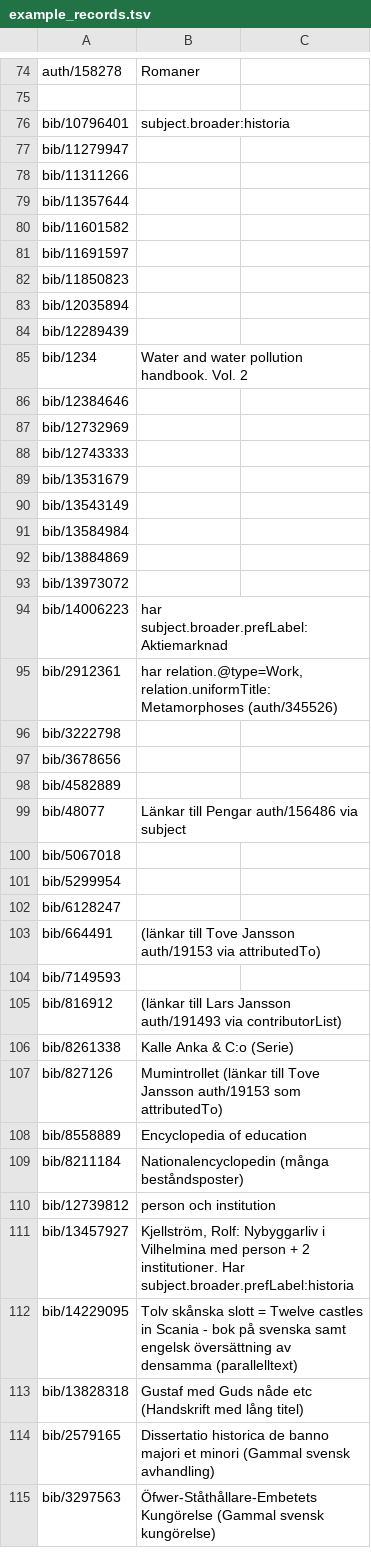
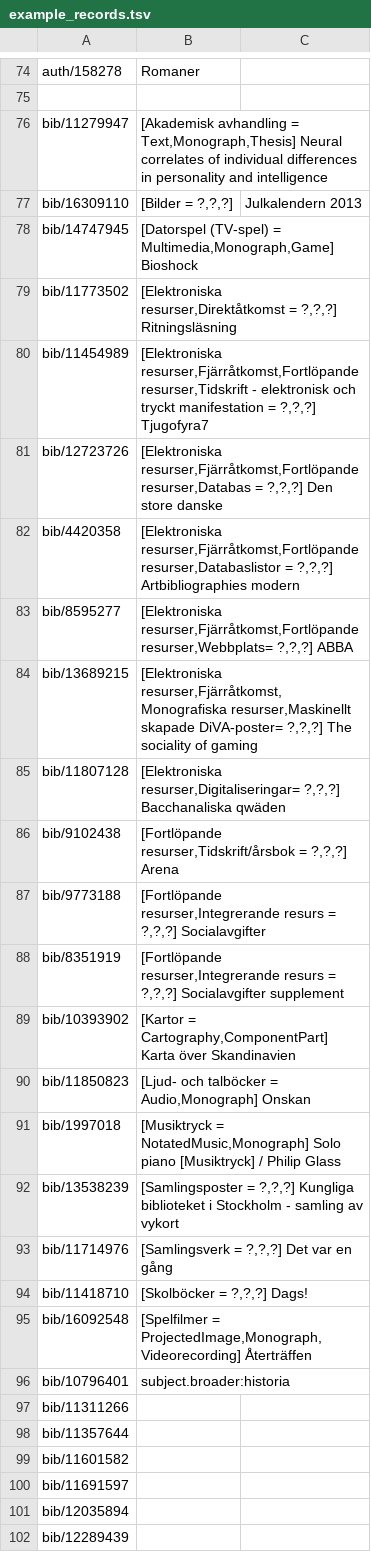
Before and after one commit to libris/librisxl, a TSV file: scripts/example_records.tsv, drawn as a sheet; only a part is shown, gaps mark what is left out; the shorter side is filled out with more unchanged rows; the diff covers the shown part only.

Commit message:
Add canonical examples from formathandboken

```diff
--- a/scripts/example_records.tsv
+++ b/scripts/example_records.tsv
@@ -75,4 +75,23 @@ auth/158278	Romaner
 
+bib/11279947	[Akademisk avhandling = Text,Monograph,Thesis] Neural correlates of individual differences in personality and intelligence
+bib/16309110	[Bilder = ?,?,?]	Julkalendern 2013
+bib/14747945	[Datorspel (TV-spel) = Multimedia,Monograph,Game] Bioshock
+bib/11773502	[Elektroniska resurser,Direktåtkomst = ?,?,?] Ritningsläsning
+bib/11454989	[Elektroniska resurser,Fjärråtkomst,Fortlöpande resurser,Tidskrift - elektronisk och tryckt manifestation = ?,?,?] Tjugofyra7
+bib/12723726	[Elektroniska resurser,Fjärråtkomst,Fortlöpande resurser,Databas = ?,?,?] Den store danske
+bib/4420358	[Elektroniska resurser,Fjärråtkomst,Fortlöpande resurser,Databaslistor = ?,?,?] Artbibliographies modern
+bib/8595277	[Elektroniska resurser,Fjärråtkomst,Fortlöpande resurser,Webbplats= ?,?,?] ABBA
+bib/13689215	[Elektroniska resurser,Fjärråtkomst,Monografiska resurser,Maskinellt skapade DiVA-poster= ?,?,?] The sociality of gaming
+bib/11807128	[Elektroniska resurser,Digitaliseringar= ?,?,?] Bacchanaliska qwäden
+bib/9102438	[Fortlöpande resurser,Tidskrift/årsbok = ?,?,?] Arena
+bib/9773188	[Fortlöpande resurser,Integrerande resurs = ?,?,?] Socialavgifter
+bib/8351919	[Fortlöpande resurser,Integrerande resurs = ?,?,?] Socialavgifter supplement
+bib/10393902	[Kartor = Cartography,ComponentPart] Karta över Skandinavien
+bib/11850823	[Ljud- och talböcker = Audio,Monograph] Onskan
+bib/1997018	[Musiktryck = NotatedMusic,Monograph] Solo piano [Musiktryck] / Philip Glass
+bib/13538239	[Samlingsposter = ?,?,?] Kungliga biblioteket i Stockholm - samling av vykort
+bib/11714976	[Samlingsverk = ?,?,?] Det var en gång
+bib/11418710	[Skolböcker = ?,?,?] Dags!
+bib/16092548	[Spelfilmer = ProjectedImage,Monograph,Videorecording] Återträffen
 bib/10796401	subject.broader:historia
-bib/11279947
 bib/11311266
@@ -81,3 +100,2 @@ bib/11601582
 bib/11691597
-bib/11850823
 bib/12035894
```
Also changed, not shown: 6 removed rows elsewhere in this file.
